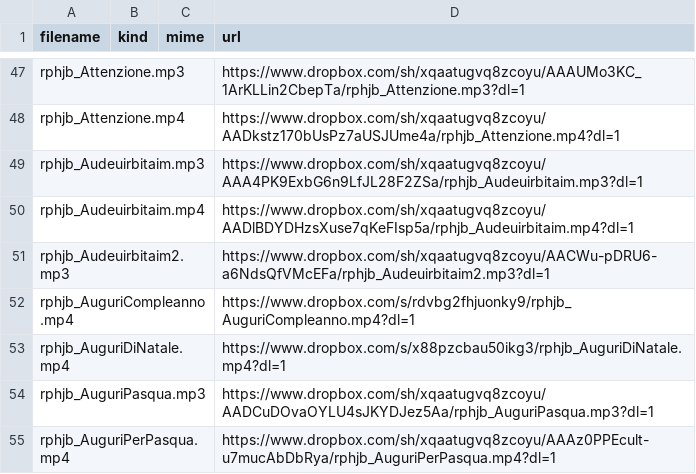
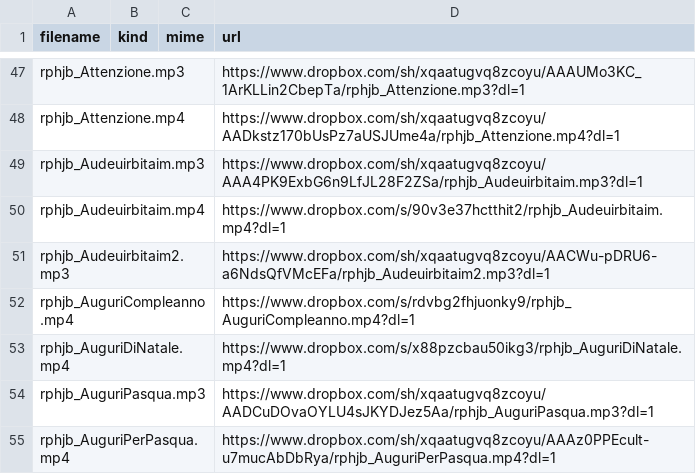
Before and after one commit to benkio/sBots, a CSV file: richardPHJBensonBot/rphjb_list.csv, drawn as a sheet; only a part is shown, gaps mark what is left out.

Commit message:
Fix link

```diff
--- a/richardPHJBensonBot/rphjb_list.csv
+++ b/richardPHJBensonBot/rphjb_list.csv
@@ -49,3 +49,3 @@ rphjb_Attenzione.mp4,,,https://www.dropbox.com/sh/xqaatugvq8zcoyu/AADkstz170bUsP
 rphjb_Audeuirbitaim.mp3,,,https://www.dropbox.com/sh/xqaatugvq8zcoyu/AAA4PK9ExbG6n9LfJL28F2ZSa/rphjb_Audeuirbitaim.mp3?dl=1
-rphjb_Audeuirbitaim.mp4,,,https://www.dropbox.com/sh/xqaatugvq8zcoyu/AADlBDYDHzsXuse7qKeFIsp5a/rphjb_Audeuirbitaim.mp4?dl=1
+rphjb_Audeuirbitaim.mp4,,,https://www.dropbox.com/s/90v3e37hctthit2/rphjb_Audeuirbitaim.mp4?dl=1
 rphjb_Audeuirbitaim2.mp3,,,https://www.dropbox.com/sh/xqaatugvq8zcoyu/AACWu-pDRU6-a6NdsQfVMcEFa/rphjb_Audeuirbitaim2.mp3?dl=1
```
